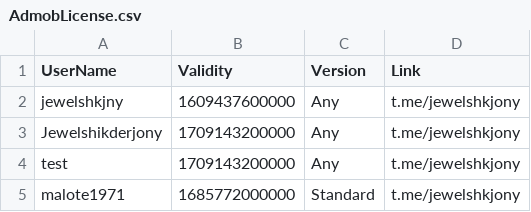
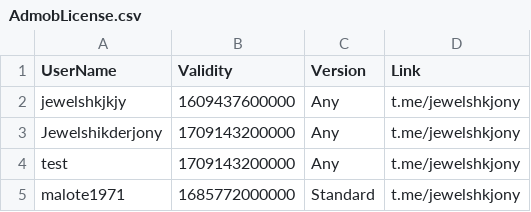
Before and after one commit to jewelshkjony/PublicFolder, a CSV file: AdmobLicense.csv, drawn as a sheet.

Commit message:
Update AdmobLicense.csv

```diff
--- a/AdmobLicense.csv
+++ b/AdmobLicense.csv
@@ -1,3 +1,3 @@
 UserName,Validity,Version,Link
-jewelshkjny,1609437600000,Any,t.me/jewelshkjony
+jewelshkjkjy,1609437600000,Any,t.me/jewelshkjony
 Jewelshikderjony,1709143200000,Any,t.me/jewelshkjony
```
